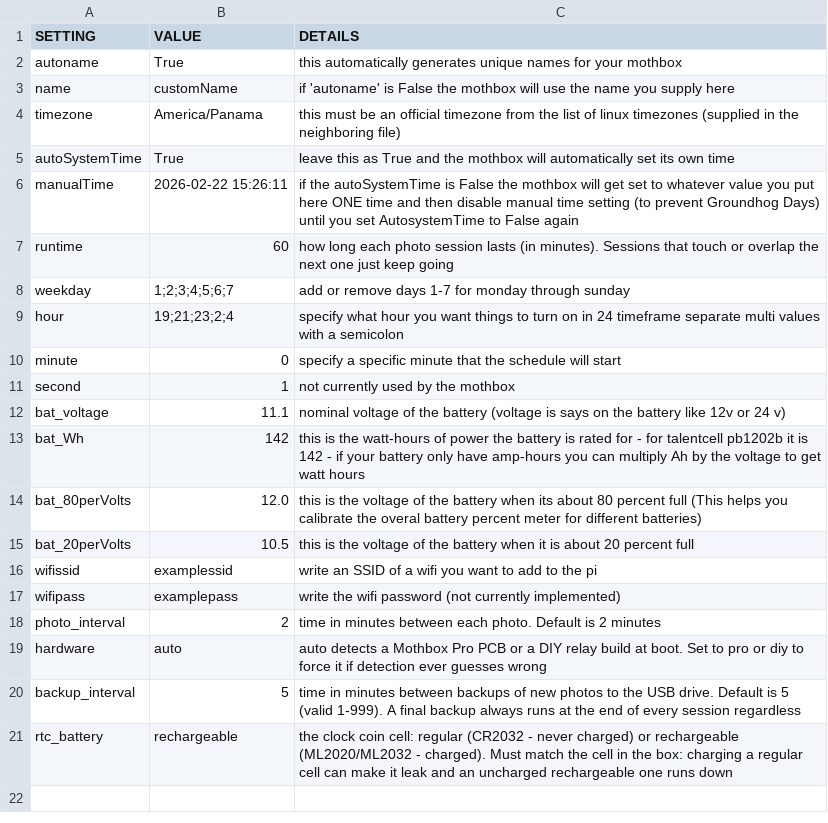
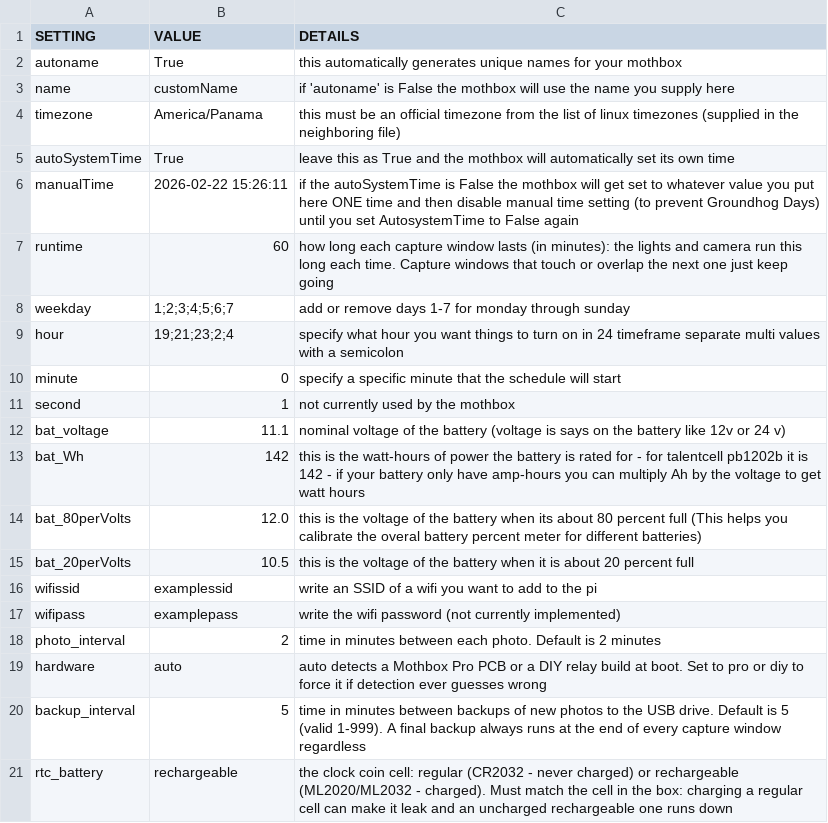
Before and after one commit to Digital-Naturalism-Laboratories/Mothbox_Firmware, a CSV file: mothbox_custom_Unified/mothbox_settings.csv, drawn as a sheet.

```diff
--- a/mothbox_custom_Unified/mothbox_settings.csv
+++ b/mothbox_custom_Unified/mothbox_settings.csv
@@ -6,3 +6,3 @@ autoSystemTime,True, leave this as True and the mothbox will automatically set i
 manualTime,2026-02-22 15:26:11, if the autoSystemTime is False the mothbox will get set to whatever value you put here ONE time and then disable manual time setting (to prevent Groundhog Days) until you set AutosystemTime to False again
-runtime, 60, how long each photo session lasts (in minutes). Sessions that touch or overlap the next one just keep going
+runtime, 60, how long each capture window lasts (in minutes): the lights and camera run this long each time. Capture windows that touch or overlap the next one just keep going
 weekday,1;2;3;4;5;6;7, add or remove days 1-7 for monday through sunday
@@ -19,3 +19,3 @@ photo_interval,2, time in minutes between each photo. Default is 2 minutes
 hardware,auto, auto detects a Mothbox Pro PCB or a DIY relay build at boot. Set to pro or diy to force it if detection ever guesses wrong
-backup_interval,5, time in minutes between backups of new photos to the USB drive. Default is 5 (valid 1-999). A final backup always runs at the end of every session regardless
+backup_interval,5, time in minutes between backups of new photos to the USB drive. Default is 5 (valid 1-999). A final backup always runs at the end of every capture window regardless
 rtc_battery,rechargeable, the clock coin cell: regular (CR2032 - never charged) or rechargeable (ML2020/ML2032 - charged). Must match the cell in the box: charging a regular cell can make it leak and an uncharged rechargeable one runs down
```
Also changed, not shown: 2 other files.
